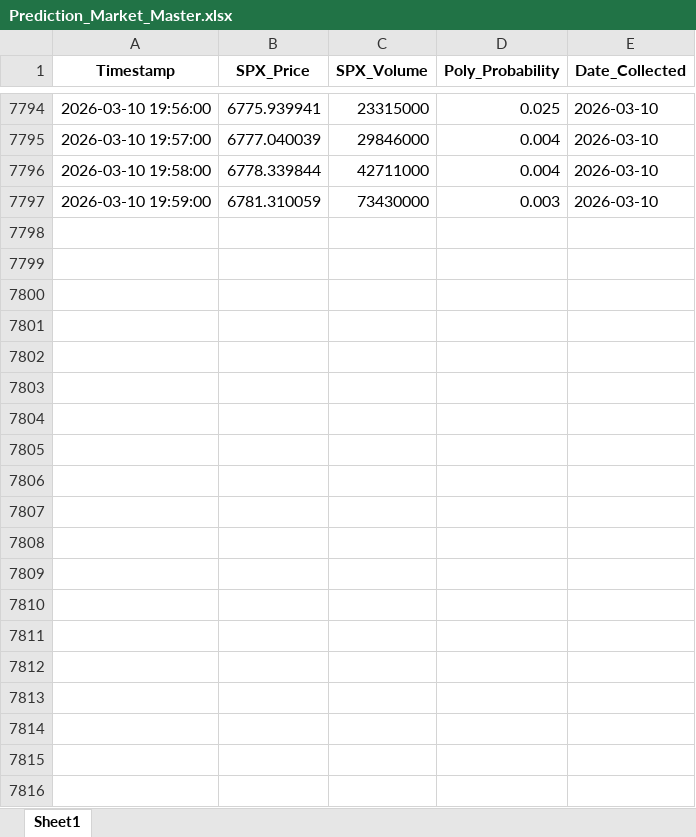
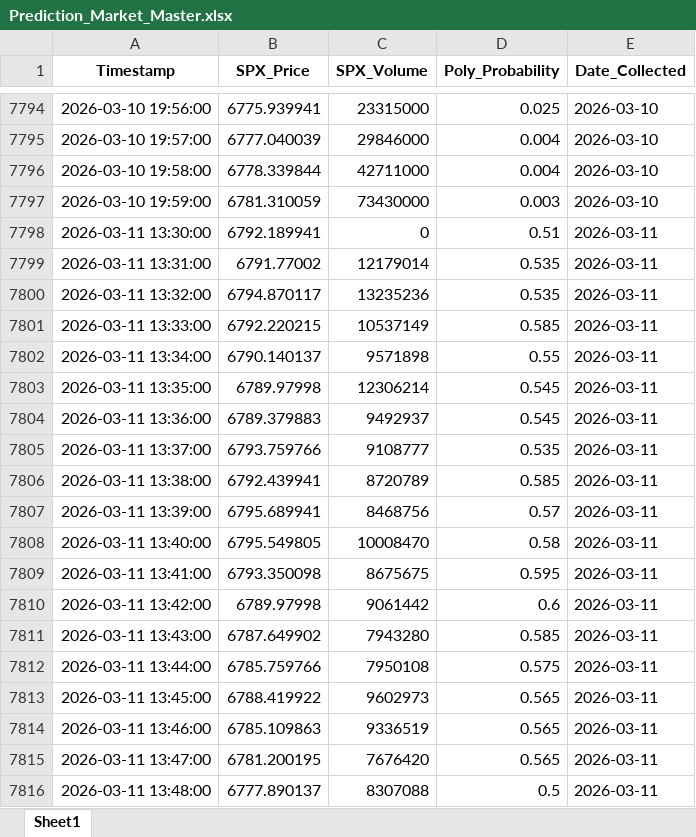
Before and after one commit to connorbuttonweb/connorbutton, an Excel workbook: assets/PredictionMarkets/Prediction_Market_Master.xlsx, sheet Sheet1, drawn as a sheet; only a part is shown, gaps mark what is left out; values as stored, in another font and other column widths than the file's, no borders; the diff covers the shown part only; the diff names each change by its address in the sheet, - before the commit and + after, or states it on an @@ line.

```diff
--- a/assets/PredictionMarkets/Prediction_Market_Master.xlsx (sheet Sheet1)
+++ b/assets/PredictionMarkets/Prediction_Market_Master.xlsx (sheet Sheet1)
+row 7798: 2026-03-11 13:30:00 | 6792.189941 | 0 | 0.51 | 2026-03-11
+row 7799: 2026-03-11 13:31:00 | 6791.77002 | 12179014 | 0.535 | 2026-03-11
+row 7800: 2026-03-11 13:32:00 | 6794.870117 | 13235236 | 0.535 | 2026-03-11
+row 7801: 2026-03-11 13:33:00 | 6792.220215 | 10537149 | 0.585 | 2026-03-11
+row 7802: 2026-03-11 13:34:00 | 6790.140137 | 9571898 | 0.55 | 2026-03-11
+row 7803: 2026-03-11 13:35:00 | 6789.97998 | 12306214 | 0.545 | 2026-03-11
+row 7804: 2026-03-11 13:36:00 | 6789.379883 | 9492937 | 0.545 | 2026-03-11
+row 7805: 2026-03-11 13:37:00 | 6793.759766 | 9108777 | 0.535 | 2026-03-11
+row 7806: 2026-03-11 13:38:00 | 6792.439941 | 8720789 | 0.585 | 2026-03-11
+row 7807: 2026-03-11 13:39:00 | 6795.689941 | 8468756 | 0.57 | 2026-03-11
+row 7808: 2026-03-11 13:40:00 | 6795.549805 | 10008470 | 0.58 | 2026-03-11
+row 7809: 2026-03-11 13:41:00 | 6793.350098 | 8675675 | 0.595 | 2026-03-11
+row 7810: 2026-03-11 13:42:00 | 6789.97998 | 9061442 | 0.6 | 2026-03-11
+row 7811: 2026-03-11 13:43:00 | 6787.649902 | 7943280 | 0.585 | 2026-03-11
+row 7812: 2026-03-11 13:44:00 | 6785.759766 | 7950108 | 0.575 | 2026-03-11
+row 7813: 2026-03-11 13:45:00 | 6788.419922 | 9602973 | 0.565 | 2026-03-11
+row 7814: 2026-03-11 13:46:00 | 6785.109863 | 9336519 | 0.565 | 2026-03-11
+row 7815: 2026-03-11 13:47:00 | 6781.200195 | 7676420 | 0.565 | 2026-03-11
+row 7816: 2026-03-11 13:48:00 | 6777.890137 | 8307088 | 0.5 | 2026-03-11
```
Also changed, not shown: 371 added rows elsewhere in this sheet.
